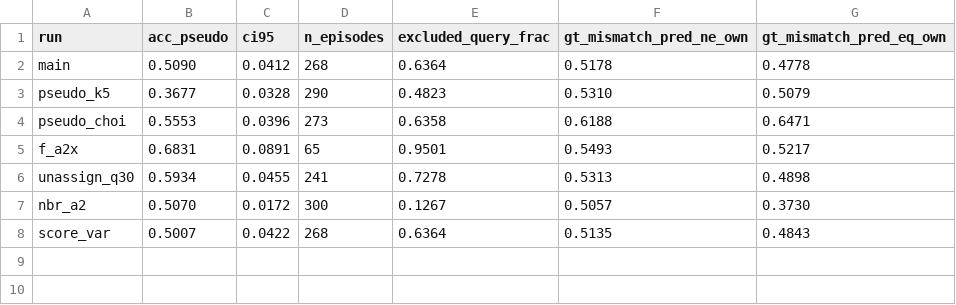
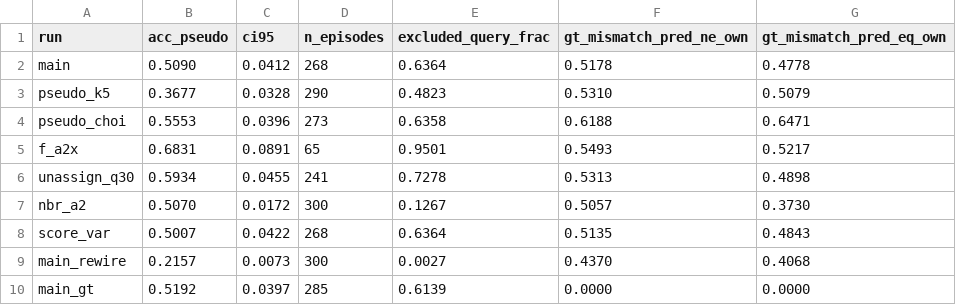
Before and after one commit to choi-cloud/NAQ, a CSV file: reports/ND02_tables/T2_q1_identify.csv, drawn as a sheet; the diff names each change by its address in the sheet, - before the commit and + after, or states it on an @@ line.

```diff
--- a/reports/ND02_tables/T2_q1_identify.csv
+++ b/reports/ND02_tables/T2_q1_identify.csv
+row 9: main_rewire | 0.2157 | 0.0073 | 300 | 0.0027 | 0.4370 | 0.4068
+row 10: main_gt | 0.5192 | 0.0397 | 285 | 0.6139 | 0.0000 | 0.0000
```
Also changed, not shown: reports/ND02_tables/T1_pattern.csv, reports/ND02_tables/T3_q2_noise.csv, 1 other file.
